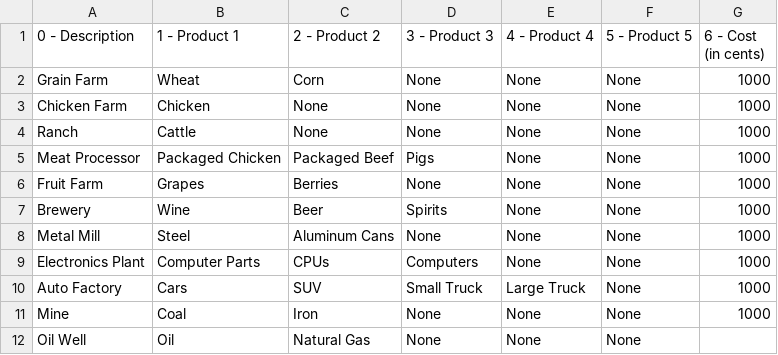
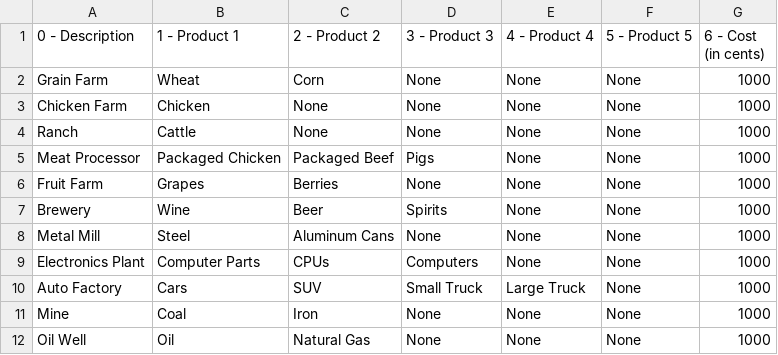
Before and after one commit to rwruss/tycoon, a CSV file: scenarios/1/factoryDesc.csv, drawn as a sheet.

```diff
--- a/scenarios/1/factoryDesc.csv
+++ b/scenarios/1/factoryDesc.csv
@@ -11,2 +11,2 @@ Auto Factory,Cars,SUV,Small Truck,Large Truck,None,1000
 Mine,Coal,Iron,None,None,None,1000
-Oil Well,Oil,Natural Gas,None,None,None,
+Oil Well,Oil,Natural Gas,None,None,None,1000
```
Also changed, not shown: 14 other files.
